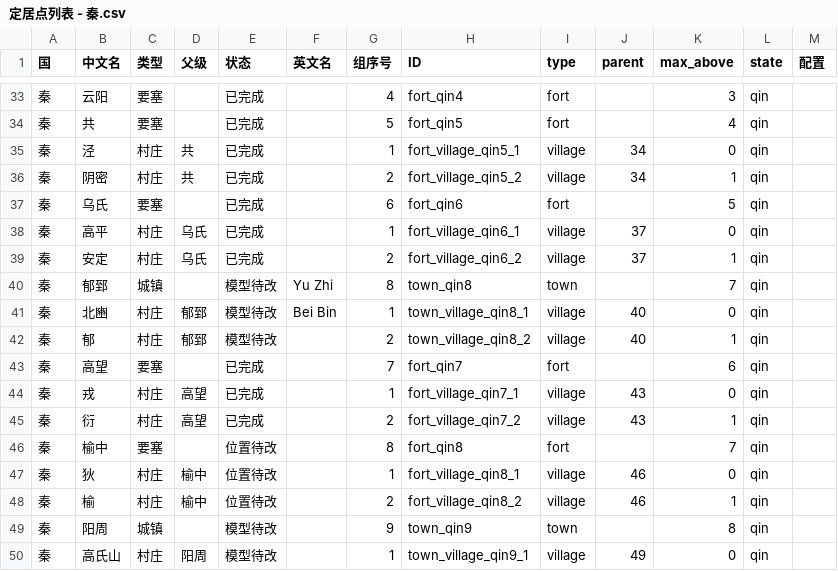
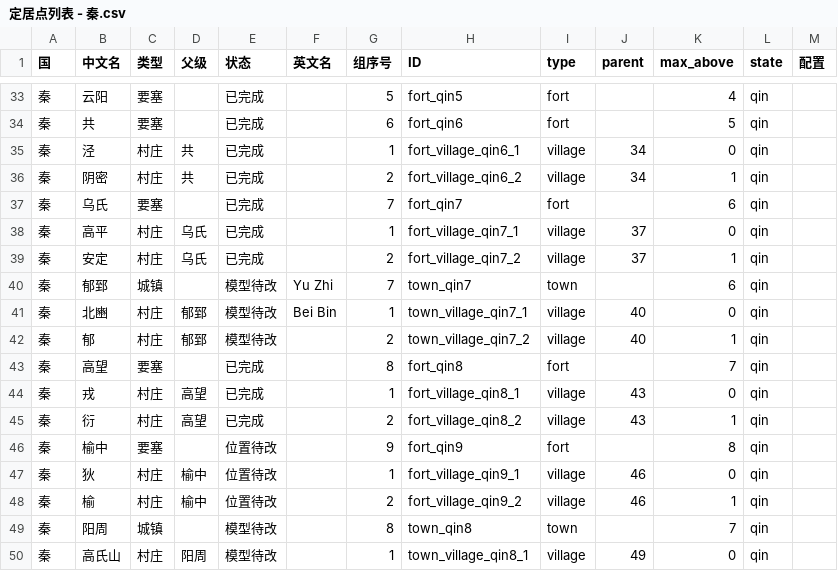
Before and after one commit to XingChenMods/photoshop.settlements.autoscript, a CSV file: data/定居点列表 - 秦.csv, drawn as a sheet; only a part is shown, gaps mark what is left out; the diff covers the shown part only.

```diff
--- a/data/定居点列表 - 秦.csv
+++ b/data/定居点列表 - 秦.csv
@@ -33,18 +33,18 @@
-秦,云阳,要塞,,已完成,,4,fort_qin4,fort,,3,qin,,,,,,
-秦,共,要塞,,已完成,,5,fort_qin5,fort,,4,qin,,,,,,
-秦,泾,村庄,共,已完成,,1,fort_village_qin5_1,village,34,0,qin,,,,,,
-秦,阴密,村庄,共,已完成,,2,fort_village_qin5_2,village,34,1,qin,,,,,,
-秦,乌氏,要塞,,已完成,,6,fort_qin6,fort,,5,qin,,,,,,
-秦,高平,村庄,乌氏,已完成,,1,fort_village_qin6_1,village,37,0,qin,,,,,,
-秦,安定,村庄,乌氏,已完成,,2,fort_village_qin6_2,village,37,1,qin,,,,,,
-秦,郁郅,城镇,,模型待改,Yu Zhi,8,town_qin8,town,,7,qin,,,,,,
-秦,北豳,村庄,郁郅,模型待改,Bei Bin,1,town_village_qin8_1,village,40,0,qin,,,,,,
-秦,郁,村庄,郁郅,模型待改,,2,town_village_qin8_2,village,40,1,qin,,,,,,
-秦,高望,要塞,,已完成,,7,fort_qin7,fort,,6,qin,,,,,,
-秦,戎,村庄,高望,已完成,,1,fort_village_qin7_1,village,43,0,qin,,,,,,
-秦,衍,村庄,高望,已完成,,2,fort_village_qin7_2,village,43,1,qin,,,,,,
-秦,榆中,要塞,,位置待改,,8,fort_qin8,fort,,7,qin,,,,,,
-秦,狄,村庄,榆中,位置待改,,1,fort_village_qin8_1,village,46,0,qin,,,,,,
-秦,榆,村庄,榆中,位置待改,,2,fort_village_qin8_2,village,46,1,qin,,,,,,
-秦,阳周,城镇,,模型待改,,9,town_qin9,town,,8,qin,,,,,,
-秦,高氏山,村庄,阳周,模型待改,,1,town_village_qin9_1,village,49,0,qin,,,,,,
+秦,云阳,要塞,,已完成,,5,fort_qin5,fort,,4,qin,,,,,,
+秦,共,要塞,,已完成,,6,fort_qin6,fort,,5,qin,,,,,,
+秦,泾,村庄,共,已完成,,1,fort_village_qin6_1,village,34,0,qin,,,,,,
+秦,阴密,村庄,共,已完成,,2,fort_village_qin6_2,village,34,1,qin,,,,,,
+秦,乌氏,要塞,,已完成,,7,fort_qin7,fort,,6,qin,,,,,,
+秦,高平,村庄,乌氏,已完成,,1,fort_village_qin7_1,village,37,0,qin,,,,,,
+秦,安定,村庄,乌氏,已完成,,2,fort_village_qin7_2,village,37,1,qin,,,,,,
+秦,郁郅,城镇,,模型待改,Yu Zhi,7,town_qin7,town,,6,qin,,,,,,
+秦,北豳,村庄,郁郅,模型待改,Bei Bin,1,town_village_qin7_1,village,40,0,qin,,,,,,
+秦,郁,村庄,郁郅,模型待改,,2,town_village_qin7_2,village,40,1,qin,,,,,,
+秦,高望,要塞,,已完成,,8,fort_qin8,fort,,7,qin,,,,,,
+秦,戎,村庄,高望,已完成,,1,fort_village_qin8_1,village,43,0,qin,,,,,,
+秦,衍,村庄,高望,已完成,,2,fort_village_qin8_2,village,43,1,qin,,,,,,
+秦,榆中,要塞,,位置待改,,9,fort_qin9,fort,,8,qin,,,,,,
+秦,狄,村庄,榆中,位置待改,,1,fort_village_qin9_1,village,46,0,qin,,,,,,
+秦,榆,村庄,榆中,位置待改,,2,fort_village_qin9_2,village,46,1,qin,,,,,,
+秦,阳周,城镇,,模型待改,,8,town_qin8,town,,7,qin,,,,,,
+秦,高氏山,村庄,阳周,模型待改,,1,town_village_qin8_1,village,49,0,qin,,,,,,
```
Also changed, not shown: 33 edited cells elsewhere in this file, data/定居点列表 - 魏.csv, 3 other files.
